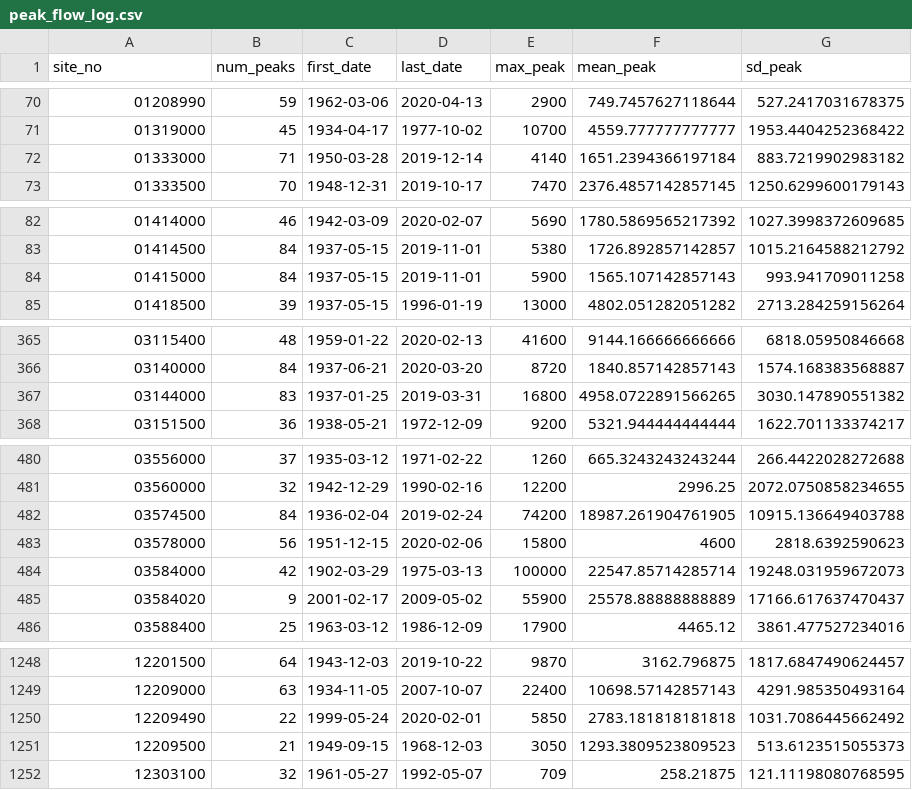
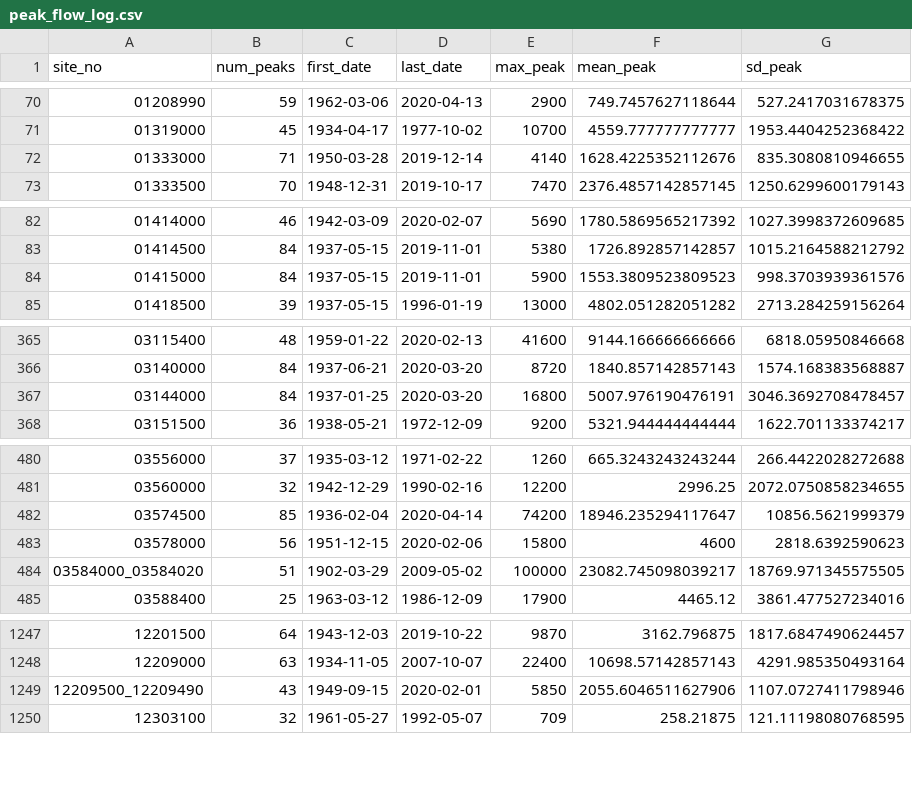
Before and after one commit to slevin75/regional-hydrologic-forcings-ml, a CSV file: 1_fetch/out/logs/peak_flow_log.csv, drawn as a sheet; only a part is shown, gaps mark what is left out; the diff covers the shown part only.

```diff
--- a/1_fetch/out/logs/peak_flow_log.csv
+++ b/1_fetch/out/logs/peak_flow_log.csv
@@ -71,3 +71,3 @@ site_no,num_peaks,first_date,last_date,max_peak,mean_peak,sd_peak
 01319000,45,1934-04-17,1977-10-02,10700,4559.777777777777,1953.4404252368422
-01333000,71,1950-03-28,2019-12-14,4140,1651.2394366197184,883.7219902983182
+01333000,71,1950-03-28,2019-12-14,4140,1628.4225352112676,835.3080810946655
 01333500,70,1948-12-31,2019-10-17,7470,2376.4857142857145,1250.6299600179143
@@ -83,3 +83,3 @@ site_no,num_peaks,first_date,last_date,max_peak,mean_peak,sd_peak
 01414500,84,1937-05-15,2019-11-01,5380,1726.892857142857,1015.2164588212792
-01415000,84,1937-05-15,2019-11-01,5900,1565.107142857143,993.941709011258
+01415000,84,1937-05-15,2019-11-01,5900,1553.3809523809523,998.3703939361576
 01418500,39,1937-05-15,1996-01-19,13000,4802.051282051282,2713.284259156264
@@ -366,3 +366,3 @@ site_no,num_peaks,first_date,last_date,max_peak,mean_peak,sd_peak
 03140000,84,1937-06-21,2020-03-20,8720,1840.857142857143,1574.168383568887
-03144000,83,1937-01-25,2019-03-31,16800,4958.0722891566265,3030.147890551382
+03144000,84,1937-01-25,2020-03-20,16800,5007.976190476191,3046.3692708478457
 03151500,36,1938-05-21,1972-12-09,9200,5321.944444444444,1622.701133374217
@@ -481,6 +481,5 @@ site_no,num_peaks,first_date,last_date,max_peak,mean_peak,sd_peak
 03560000,32,1942-12-29,1990-02-16,12200,2996.25,2072.0750858234655
-03574500,84,1936-02-04,2019-02-24,74200,18987.261904761905,10915.136649403788
+03574500,85,1936-02-04,2020-04-14,74200,18946.235294117647,10856.5621999379
 03578000,56,1951-12-15,2020-02-06,15800,4600,2818.6392590623
-03584000,42,1902-03-29,1975-03-13,100000,22547.85714285714,19248.031959672073
-03584020,9,2001-02-17,2009-05-02,55900,25578.88888888889,17166.617637470437
+03584000_03584020,51,1902-03-29,2009-05-02,100000,23082.745098039217,18769.971345575505
 03588400,25,1963-03-12,1986-12-09,17900,4465.12,3861.477527234016
@@ -1249,4 +1248,3 @@ site_no,num_peaks,first_date,last_date,max_peak,mean_peak,sd_peak
 12209000,63,1934-11-05,2007-10-07,22400,10698.57142857143,4291.985350493164
-12209490,22,1999-05-24,2020-02-01,5850,2783.181818181818,1031.7086445662492
-12209500,21,1949-09-15,1968-12-03,3050,1293.3809523809523,513.6123515055373
+12209500_12209490,43,1949-09-15,2020-02-01,5850,2055.6046511627906,1107.0727411798946
 12303100,32,1961-05-27,1992-05-07,709,258.21875,121.11198080768595
```
Also changed, not shown: 2 edited cells elsewhere in this file, 1_fetch/out/logs/daily_flow_log.csv.
